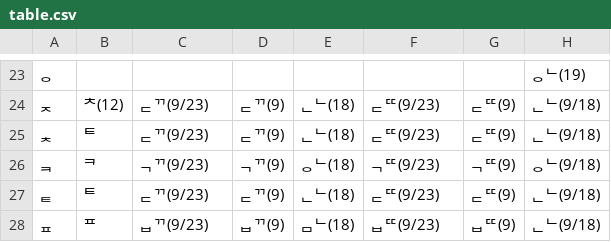
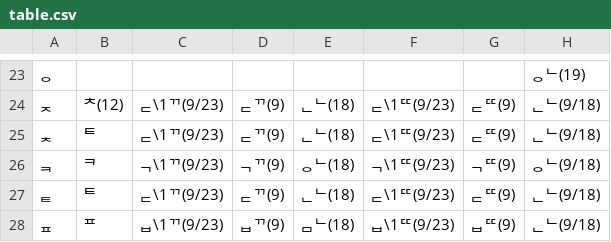
Before and after one commit to 5Hyeons/Audio-Tool, a CSV file: g2pkc/table.csv, drawn as a sheet; only a part is shown, gaps mark what is left out; the diff covers the shown part only; the diff names each change by its address in the sheet, - before the commit and + after, or states it on an @@ line.

```diff
--- a/g2pkc/table.csv
+++ b/g2pkc/table.csv
-C24:C25: ᆮᄁ(9/23)
+C24:C25: ᆮ\1ᄁ(9/23)
-F24:F25: ᆮᄄ(9/23)
+F24:F25: ᆮ\1ᄄ(9/23)
-C26: ᆨᄁ(9/23)
+C26: ᆨ\1ᄁ(9/23)
-F26: ᆨᄄ(9/23)
+F26: ᆨ\1ᄄ(9/23)
-C27: ᆮᄁ(9/23)
+C27: ᆮ\1ᄁ(9/23)
-F27: ᆮᄄ(9/23)
+F27: ᆮ\1ᄄ(9/23)
-C28: ᆸᄁ(9/23)
+C28: ᆸ\1ᄁ(9/23)
-F28: ᆸᄄ(9/23)
+F28: ᆸ\1ᄄ(9/23)
```
Also changed, not shown: 38 edited cells elsewhere in this file, 1 other file.
